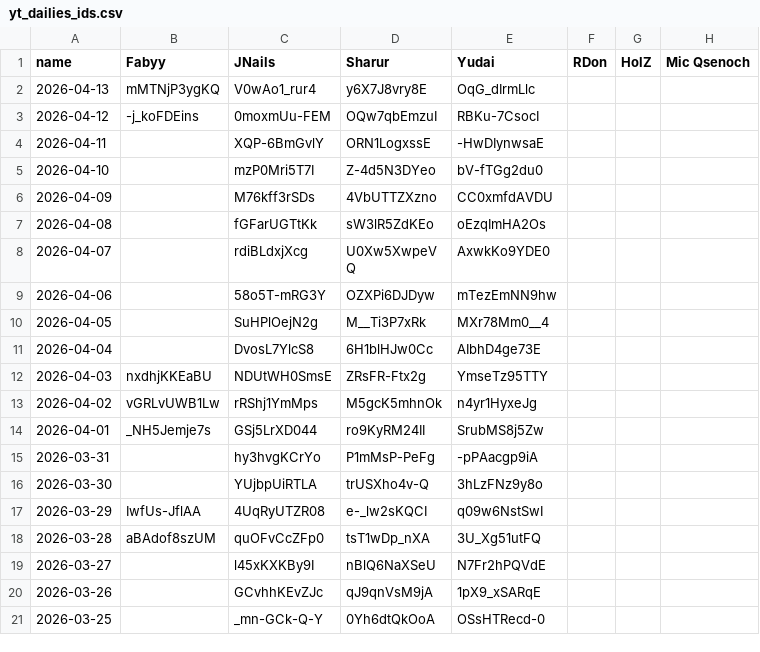
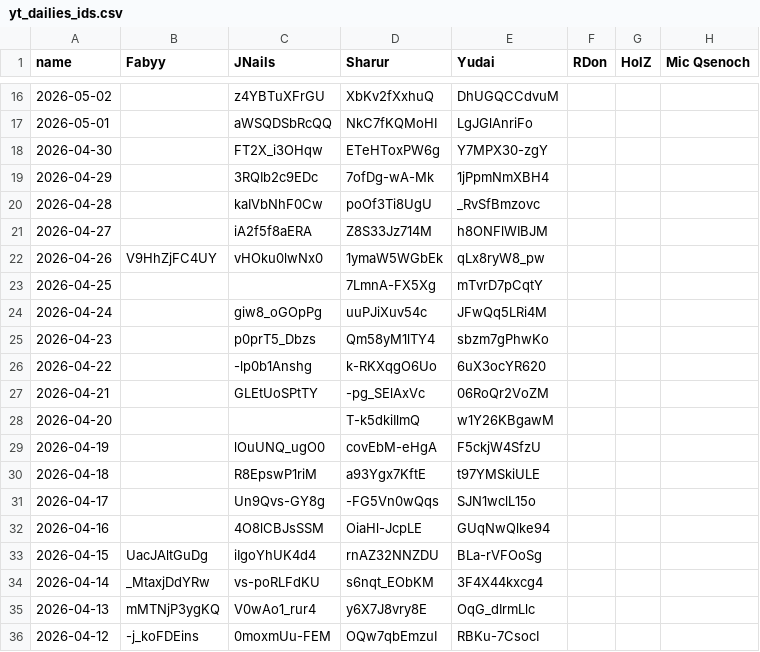
Before and after one commit to Fabian-Balzer/Randomkingdominion, a CSV file: static/other/yt_dailies_ids.csv, drawn as a sheet; only a part is shown, gaps mark what is left out; the shorter side is filled out with more unchanged rows; the diff covers the shown part only.

Commit message:
Fixed minor bug with Druid input for kingdom, updated Dailies

```diff
--- a/static/other/yt_dailies_ids.csv
+++ b/static/other/yt_dailies_ids.csv
@@ -2 +16,20 @@ name;Fabyy;JNails;Sharur;Yudai;RDon;HolZ;Mic Qsenoch
+2026-05-02;;z4YBTuXFrGU;XbKv2fXxhuQ;DhUGQCCdvuM;;;
+2026-05-01;;aWSQDSbRcQQ;NkC7fKQMoHI;LgJGlAnriFo;;;
+2026-04-30;;FT2X_i3OHqw;ETeHToxPW6g;Y7MPX30-zgY;;;
+2026-04-29;;3RQIb2c9EDc;7ofDg-wA-Mk;1jPpmNmXBH4;;;
+2026-04-28;;kaIVbNhF0Cw;poOf3Ti8UgU;_RvSfBmzovc;;;
+2026-04-27;;iA2f5f8aERA;Z8S33Jz714M;h8ONFlWIBJM;;;
+2026-04-26;V9HhZjFC4UY;vHOku0lwNx0;1ymaW5WGbEk;qLx8ryW8_pw;;;
+2026-04-25;;;7LmnA-FX5Xg;mTvrD7pCqtY;;;
+2026-04-24;;giw8_oGOpPg;uuPJiXuv54c;JFwQq5LRi4M;;;
+2026-04-23;;p0prT5_Dbzs;Qm58yM1lTY4;sbzm7gPhwKo;;;
+2026-04-22;;-lp0b1Anshg;k-RKXqgO6Uo;6uX3ocYR620;;;
+2026-04-21;;GLEtUoSPtTY;-pg_SElAxVc;06RoQr2VoZM;;;
+2026-04-20;;;T-k5dkiIlmQ;w1Y26KBgawM;;;
+2026-04-19;;lOuUNQ_ugO0;covEbM-eHgA;F5ckjW4SfzU;;;
+2026-04-18;;R8EpswP1riM;a93Ygx7KftE;t97YMSkiULE;;;
+2026-04-17;;Un9Qvs-GY8g;-FG5Vn0wQqs;SJN1wclL15o;;;
+2026-04-16;;4O8lCBJsSSM;OiaHl-JcpLE;GUqNwQlke94;;;
+2026-04-15;UacJAltGuDg;iIgoYhUK4d4;rnAZ32NNZDU;BLa-rVFOoSg;;;
+2026-04-14;_MtaxjDdYRw;vs-poRLFdKU;s6nqt_EObKM;3F4X44kxcg4;;;
 2026-04-13;mMTNjP3ygKQ;V0wAo1_rur4;y6X7J8vry8E;OqG_dIrmLlc;;;
```
Also changed, not shown: 14 added rows and 20 edited cells elsewhere in this file, 10 other files.
